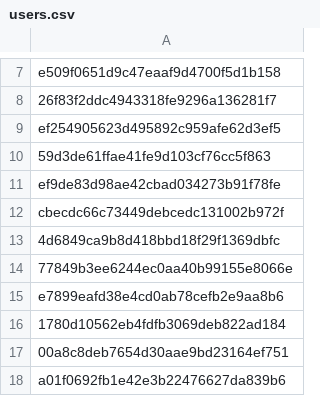
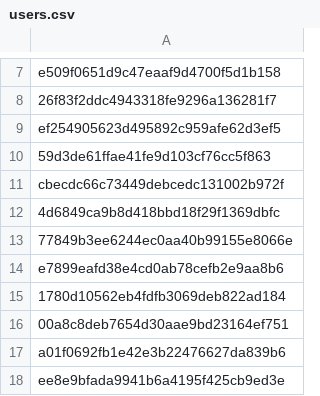
Before and after one commit to Heroes-United/patreonlist, a CSV file: users.csv, drawn as a sheet; only a part is shown, gaps mark what is left out; the shorter side is filled out with more unchanged rows; the diff names each change by its address in the sheet, - before the commit and + after, or states it on an @@ line.

```diff
--- a/users.csv
+++ b/users.csv
-row 11: ef9de83d98ae42cbad034273b91f78fe
```
Also changed, not shown: users-uuids.csv.
